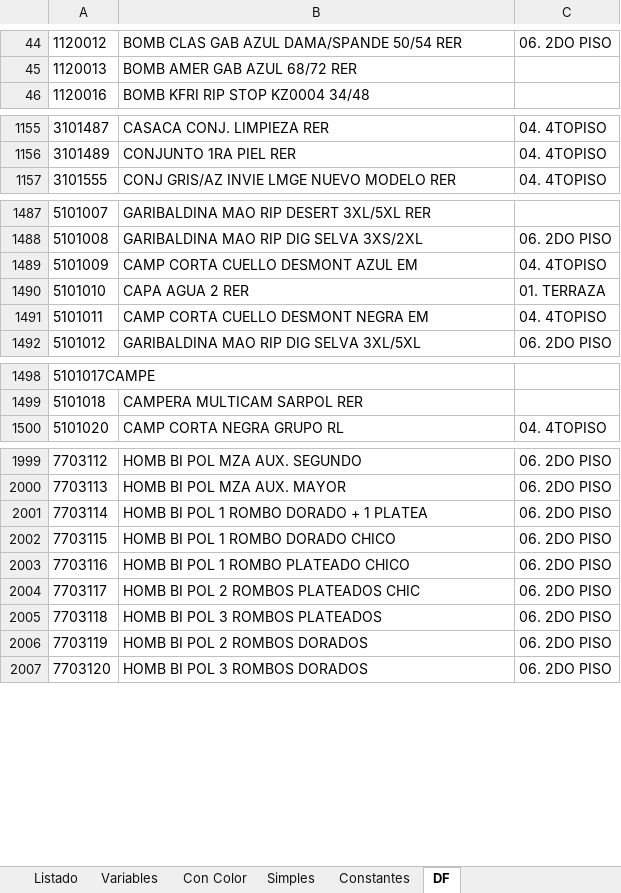
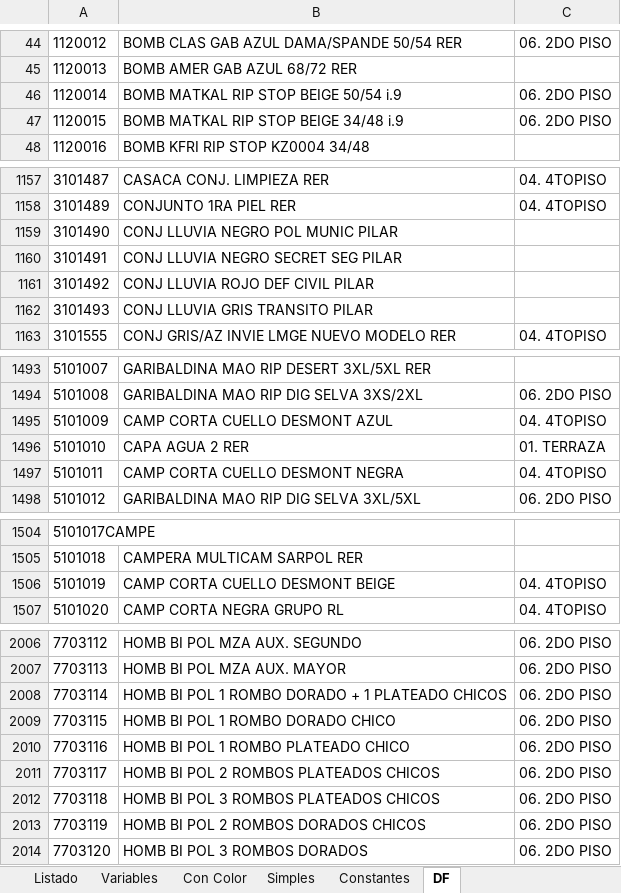
Before and after one commit to edgardoraul/archivos_bat, an Excel workbook: ListadoImagenesWeb.xlsm, sheet DF, drawn as a sheet; only a part is shown, gaps mark what is left out; values as stored, in another font and other column widths than the file's, no borders; addresses are those after the commit; the diff covers the shown part only; the diff names each change by its address in the sheet, - before the commit and + after, or states it on an @@ line.

Commit message:
camperas beige

```diff
--- a/ListadoImagenesWeb.xlsm (sheet DF)
+++ b/ListadoImagenesWeb.xlsm (sheet DF)
+row 46: 1120014 | BOMB MATKAL RIP STOP BEIGE 50/54 i.9 | 06. 2DO PISO
+row 47: 1120015 | BOMB MATKAL RIP STOP BEIGE 34/48 i.9 | 06. 2DO PISO
+row 1159: 3101490 | CONJ LLUVIA NEGRO POL MUNIC PILAR
+row 1160: 3101491 | CONJ LLUVIA NEGRO SECRET SEG PILAR
+row 1161: 3101492 | CONJ LLUVIA ROJO DEF CIVIL PILAR
+row 1162: 3101493 | CONJ LLUVIA GRIS TRANSITO PILAR
-B1495: CAMP CORTA CUELLO DESMONT AZUL EM
+B1495: CAMP CORTA CUELLO DESMONT AZUL
-B1497: CAMP CORTA CUELLO DESMONT NEGRA EM
+B1497: CAMP CORTA CUELLO DESMONT NEGRA
+row 1506: 5101019 | CAMP CORTA CUELLO DESMONT BEIGE | 04. 4TOPISO
-B2008: HOMB BI POL 1 ROMBO DORADO + 1 PLATEA
+B2008: HOMB BI POL 1 ROMBO DORADO + 1 PLATEADO CHICOS
-B2011: HOMB BI POL 2 ROMBOS PLATEADOS CHIC
+B2011: HOMB BI POL 2 ROMBOS PLATEADOS CHICOS
-B2012: HOMB BI POL 3 ROMBOS PLATEADOS
+B2012: HOMB BI POL 3 ROMBOS PLATEADOS CHICOS
-B2013: HOMB BI POL 2 ROMBOS DORADOS
+B2013: HOMB BI POL 2 ROMBOS DORADOS CHICOS
```
Also changed, not shown: 175 added rows, 1 removed row, 3 edited cells and cell formats elsewhere in this sheet, sheet Variables, sheet Simples.
